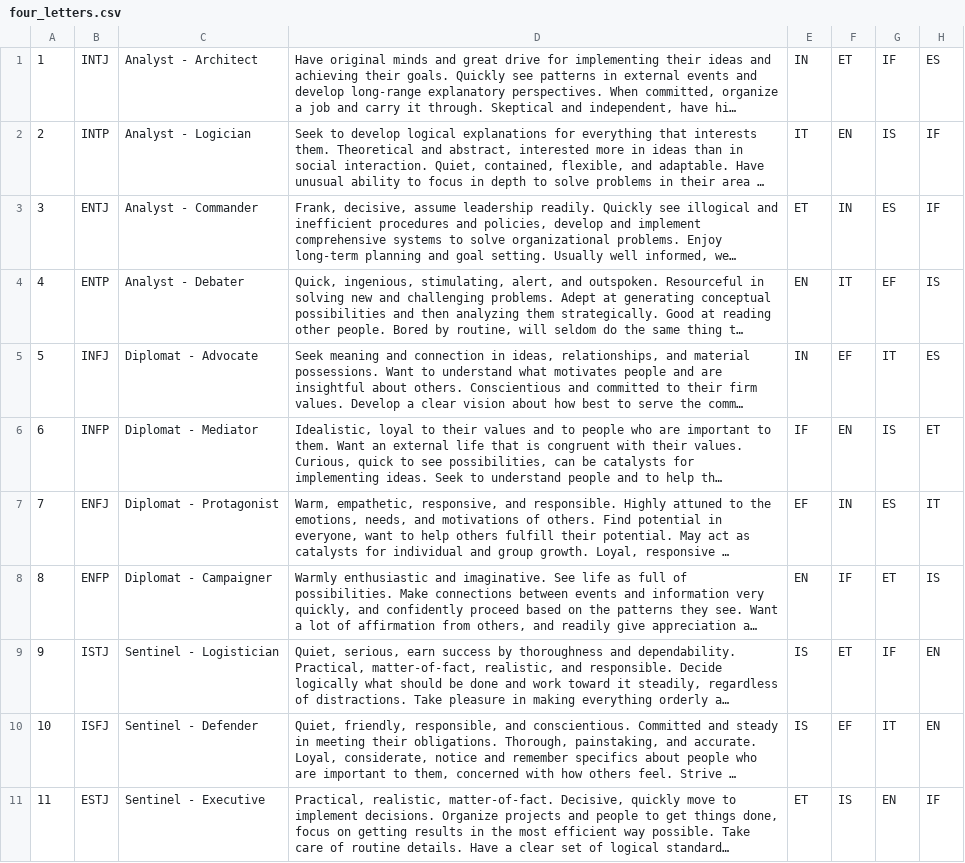
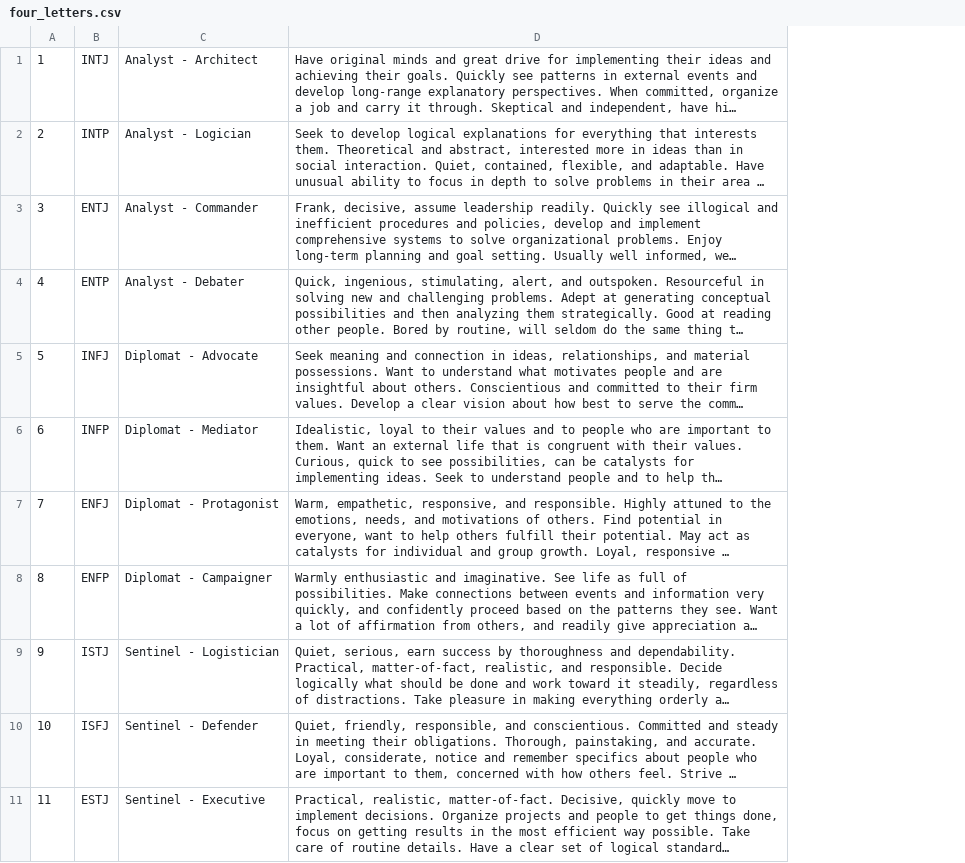
Before and after one commit to JoWilks/guided-module-one-final-project-london-web-071618, a CSV file: lib/seeds/four_letters.csv, drawn as a sheet; only a part is shown; long unchanged cells end in …; the diff names each change by its address in the sheet, - before the commit and + after, or states it on an @@ line.

Commit message:
added functionality for calling compatibility, added compatibility chart table and csv

```diff
--- a/lib/seeds/four_letters.csv
+++ b/lib/seeds/four_letters.csv
-column E, rows 1-11: IN | IT | ET | EN | IN | IF | EF | EN | IS | IS | ET
-column F, rows 1-11: ET | EN | IN | IT | EF | EN | IN | IF | ET | EF | IS
-column G, rows 1-11: IF | IS | ES | EF | IT | IS | ES | ET | IF | IT | EN
-column H, rows 1-11: ES | IF | IF | IS | ES | ET | IT | IS | EN | EN | IF
```
Also changed, not shown: 15 other files.
